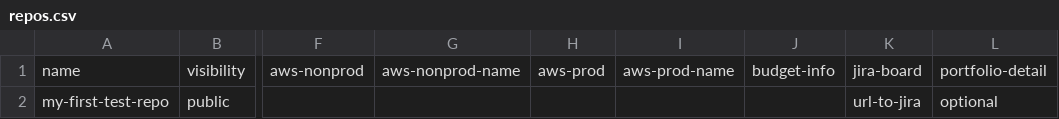
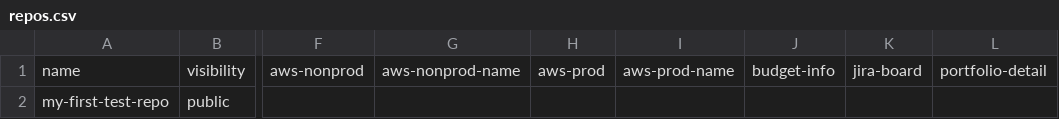
Before and after one commit to brijesh-poc-edplus/github-provisioning-iac, a CSV file: data/repos.csv, drawn as a sheet; only a part is shown, gaps mark what is left out; the diff names each change by its address in the sheet, - before the commit and + after, or states it on an @@ line.

```diff
--- a/data/repos.csv
+++ b/data/repos.csv
-K2: url-to-jira
+K2: (empty)
-L2: optional
+L2: (empty)
```
